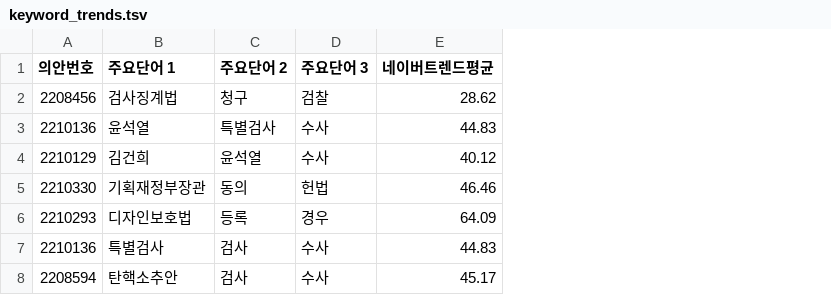
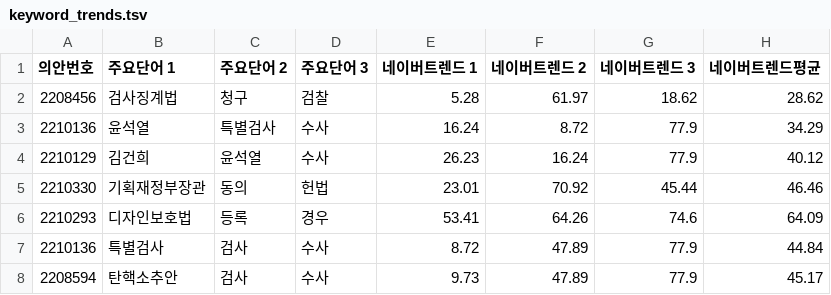
Before and after one commit to kwonminjae5700/dissatisfaction, a TSV file: data/naver_trends/keyword_trends.tsv, drawn as a sheet; addresses are those after the commit; the diff names each change by its address in the sheet, - before the commit and + after, or states it on an @@ line.

```diff
--- a/data/naver_trends/keyword_trends.tsv
+++ b/data/naver_trends/keyword_trends.tsv
+column E (네이버트렌드 1), rows 2-8: 5.28 | 16.24 | 26.23 | 23.01 | 53.41 | 8.72 | 9.73
+column F (네이버트렌드 2), rows 2-8: 61.97 | 8.72 | 16.24 | 70.92 | 64.26 | 47.89 | 47.89
+column G (네이버트렌드 3), rows 2-8: 18.62 | 77.9 | 77.9 | 45.44 | 74.6 | 77.9 | 77.9
-H3 (네이버트렌드평균): 44.83
+H3 (네이버트렌드평균): 34.29
-H7 (네이버트렌드평균): 44.83
+H7 (네이버트렌드평균): 44.84
```
Also changed, not shown: 1 other file.
